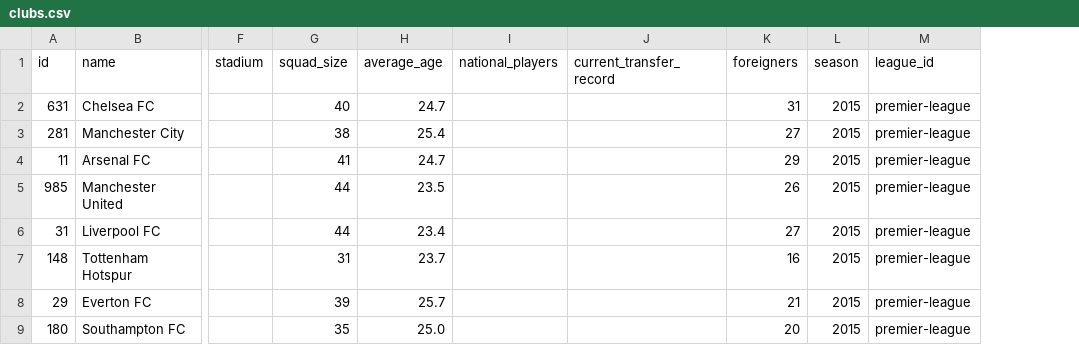
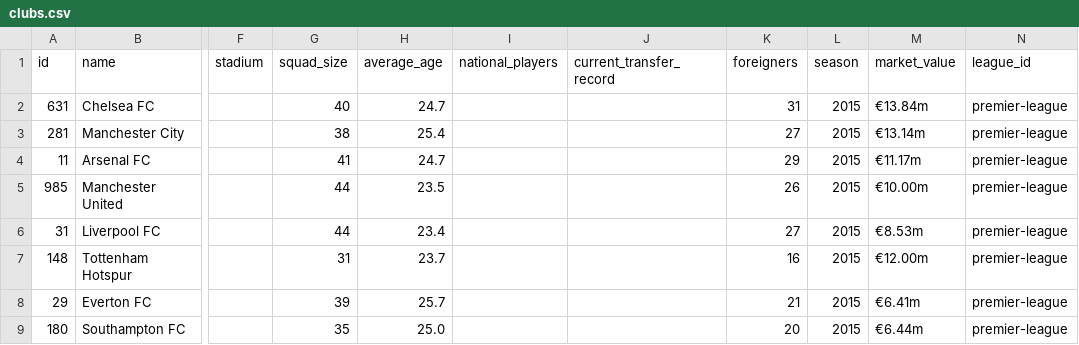
Before and after one commit to fahmani-ms/TransferMarket, a CSV file: Database/Quera_Raw_Data/clubs.csv, drawn as a sheet; only a part is shown, gaps mark what is left out; the diff names each change by its address in the sheet, - before the commit and + after, or states it on an @@ line.

Commit message:
create database based on collected data

```diff
--- a/Database/Quera_Raw_Data/clubs.csv
+++ b/Database/Quera_Raw_Data/clubs.csv
+column M (market_value), rows 2-9: €13.84m | €13.14m | €11.17m | €10.00m | €8.53m | €12.00m | €6.41m | €6.44m
```
Also changed, not shown: 20 other files.
